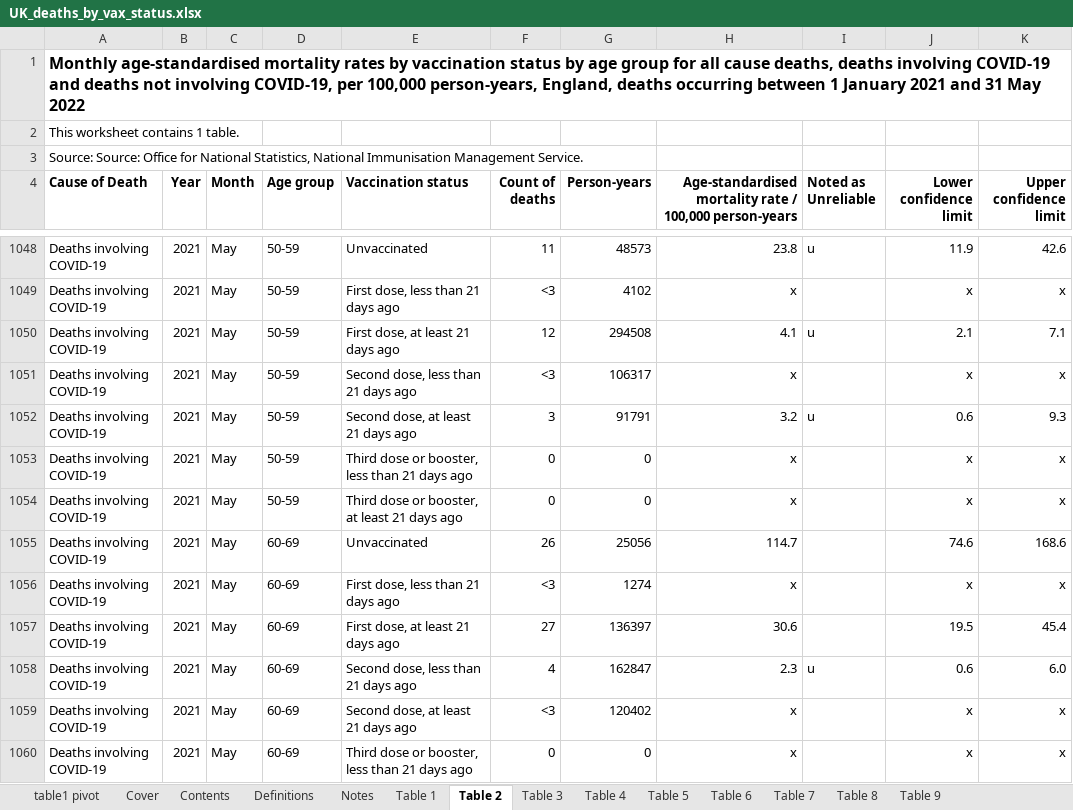
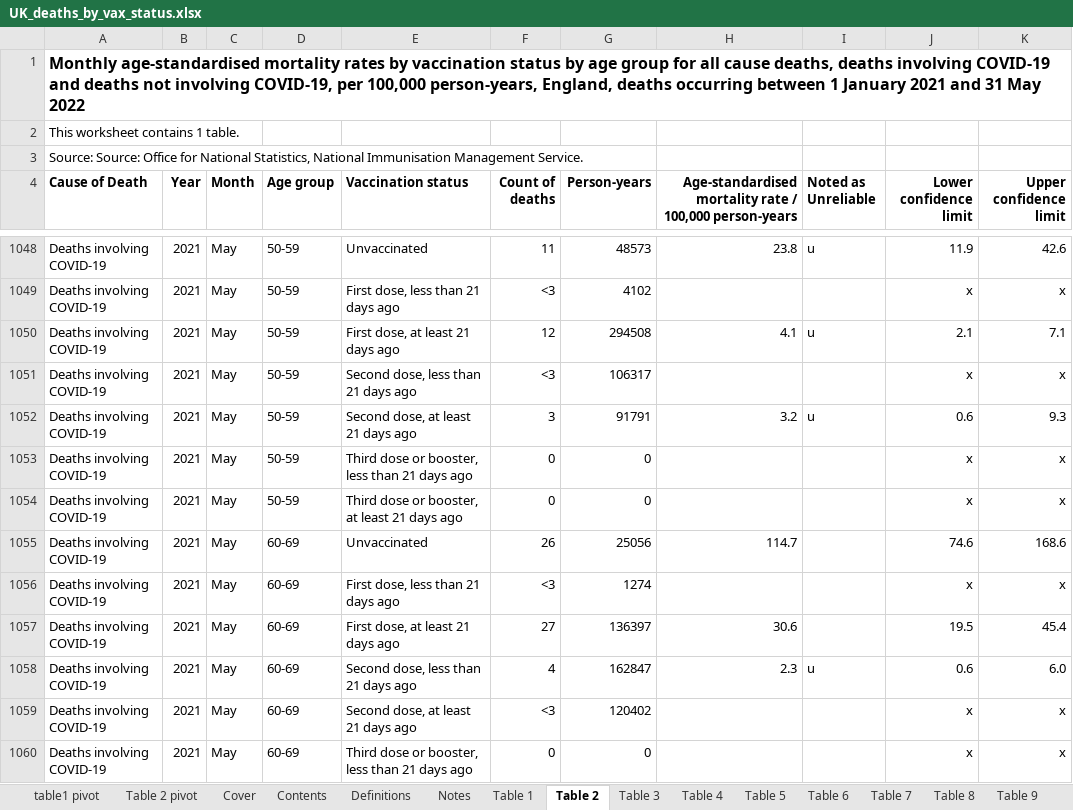
Before and after one commit to skirsch/covid, an Excel workbook: UK/UK_deaths_by_vax_status.xlsx, sheet Table 2, drawn as a sheet; only a part is shown, gaps mark what is left out; values as stored, in another font and other column widths than the file's, no borders; table styles not drawn; the diff covers the shown part only; the diff names each change by its address in the sheet, - before the commit and + after, or states it on an @@ line.

Commit message:
updated with table 2 pivot

```diff
--- a/UK/UK_deaths_by_vax_status.xlsx (sheet Table 2)
+++ b/UK/UK_deaths_by_vax_status.xlsx (sheet Table 2)
+sheet tab: Table 2 pivot
-H1049: x
+H1049: (empty)
-H1051: x
+H1051: (empty)
-H1053:H1054: x
+H1053:H1054: (empty)
-H1056: x
+H1056: (empty)
-H1059:H1060: x
+H1059:H1060: (empty)
```
Also changed, not shown: 1005 edited cells elsewhere in this sheet, sheet table1 pivot.
